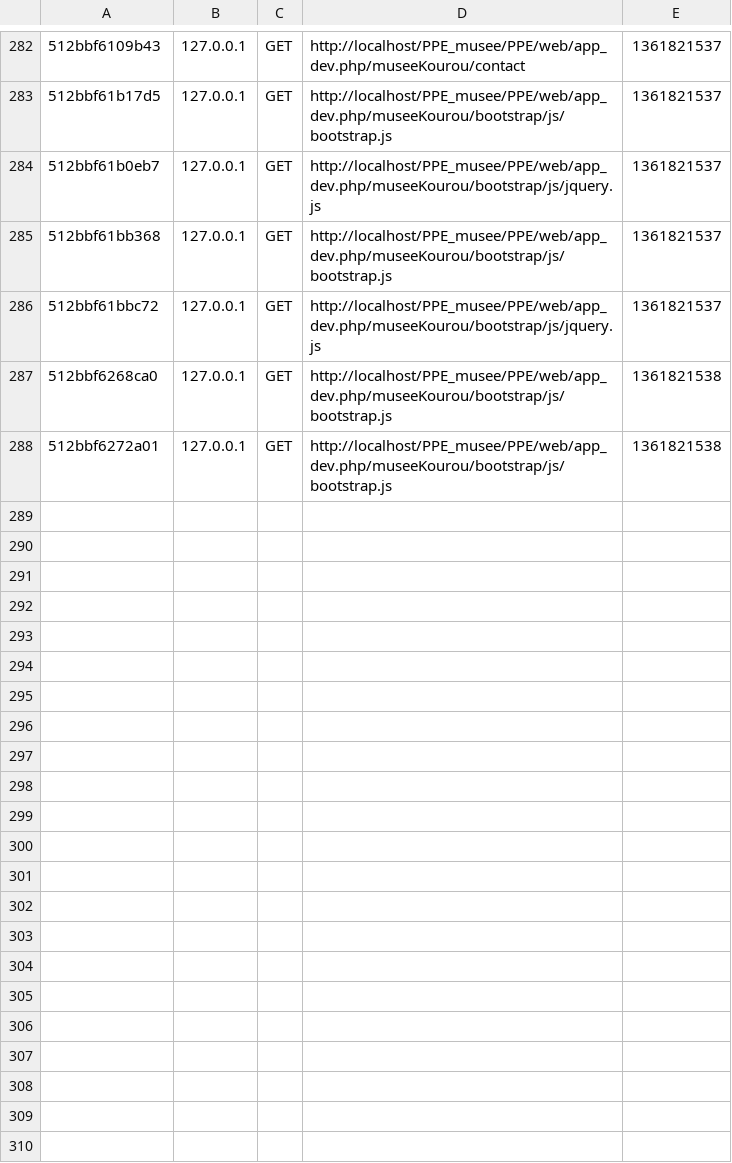
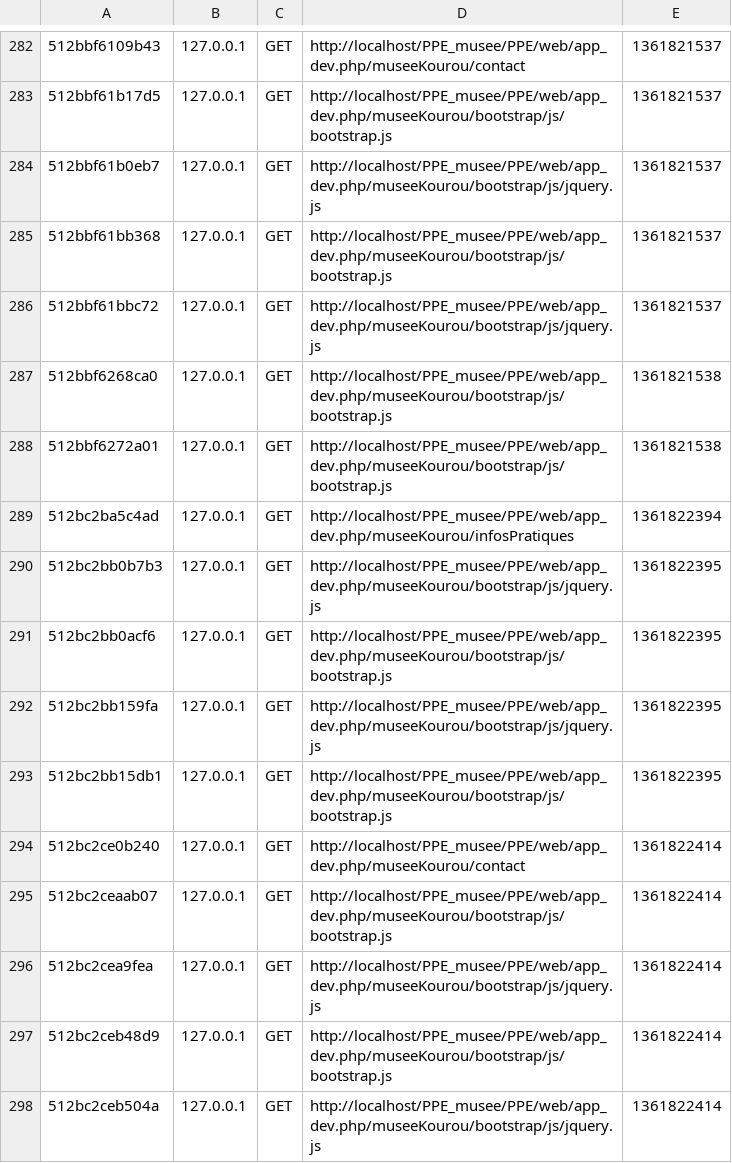
Before and after one commit to ConstantinJean/PPE, a CSV file: app/cache/dev/profiler/index.csv, drawn as a sheet; only a part is shown, gaps mark what is left out.

```diff
--- a/app/cache/dev/profiler/index.csv
+++ b/app/cache/dev/profiler/index.csv
@@ -288 +288,11 @@
 512bbf6272a01,127.0.0.1,GET,http://localhost/PPE_musee/PPE/web/app_dev.php/museeKourou/bootstrap/js/bootstrap.js,1361821538,
+512bc2ba5c4ad,127.0.0.1,GET,http://localhost/PPE_musee/PPE/web/app_dev.php/museeKourou/infosPratiques,1361822394,
+512bc2bb0b7b3,127.0.0.1,GET,http://localhost/PPE_musee/PPE/web/app_dev.php/museeKourou/bootstrap/js/jquery.js,1361822395,
+512bc2bb0acf6,127.0.0.1,GET,http://localhost/PPE_musee/PPE/web/app_dev.php/museeKourou/bootstrap/js/bootstrap.js,1361822395,
+512bc2bb159fa,127.0.0.1,GET,http://localhost/PPE_musee/PPE/web/app_dev.php/museeKourou/bootstrap/js/jquery.js,1361822395,
+512bc2bb15db1,127.0.0.1,GET,http://localhost/PPE_musee/PPE/web/app_dev.php/museeKourou/bootstrap/js/bootstrap.js,1361822395,
+512bc2ce0b240,127.0.0.1,GET,http://localhost/PPE_musee/PPE/web/app_dev.php/museeKourou/contact,1361822414,
+512bc2ceaab07,127.0.0.1,GET,http://localhost/PPE_musee/PPE/web/app_dev.php/museeKourou/bootstrap/js/bootstrap.js,1361822414,
+512bc2cea9fea,127.0.0.1,GET,http://localhost/PPE_musee/PPE/web/app_dev.php/museeKourou/bootstrap/js/jquery.js,1361822414,
+512bc2ceb48d9,127.0.0.1,GET,http://localhost/PPE_musee/PPE/web/app_dev.php/museeKourou/bootstrap/js/bootstrap.js,1361822414,
+512bc2ceb504a,127.0.0.1,GET,http://localhost/PPE_musee/PPE/web/app_dev.php/museeKourou/bootstrap/js/jquery.js,1361822414,
```
Also changed, not shown: 2 other files.
